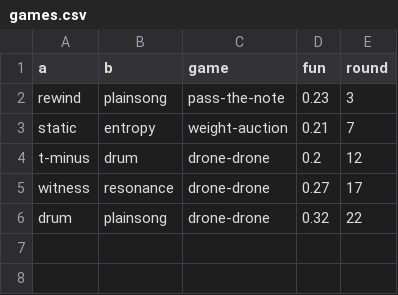
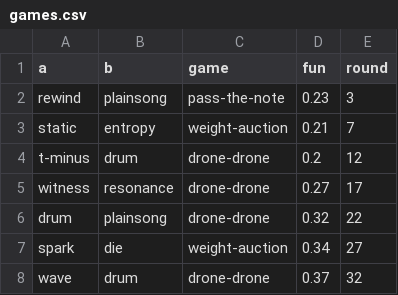
Before and after one commit to SuperInstance/quilt-matrix, a CSV file: runs/night1/games.csv, drawn as a sheet; the diff names each change by its address in the sheet, - before the commit and + after, or states it on an @@ line.

```diff
--- a/runs/night1/games.csv
+++ b/runs/night1/games.csv
+row 7: spark | die | weight-auction | 0.34 | 27
+row 8: wave | drum | drone-drone | 0.37 | 32
```
Also changed, not shown: runs/night1/leaderboard.csv, runs/night1/matrix/edges.csv, 7 other files.
